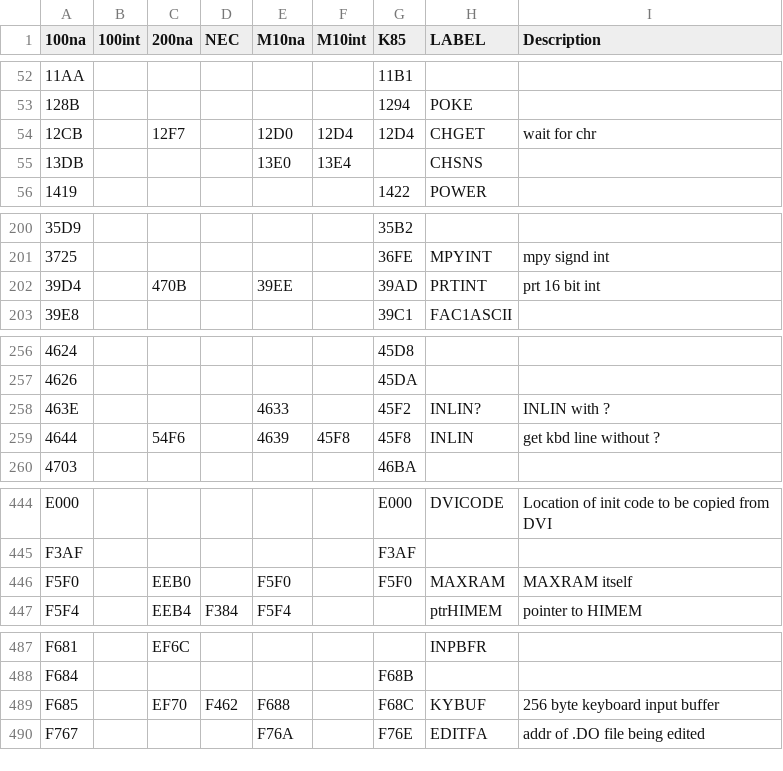
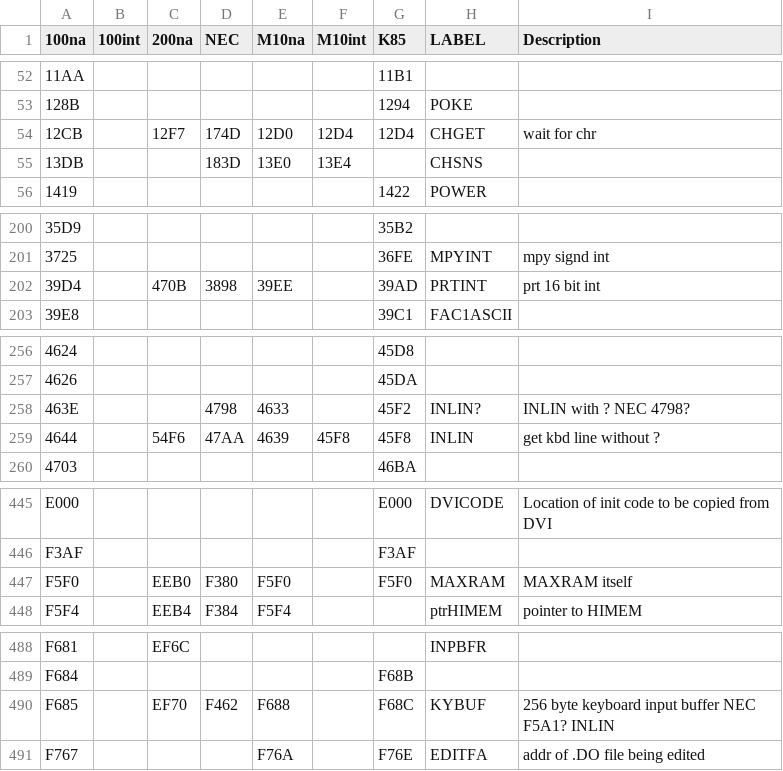
Before and after one commit to bkw777/m100_dev, a CSV file: rom_cross_map.csv, drawn as a sheet; only a part is shown, gaps mark what is left out; the diff covers the shown part only.

```diff
--- a/rom_cross_map.csv
+++ b/rom_cross_map.csv
@@ -53,4 +53,4 @@
 128B,,,,,,1294,POKE,
-12CB,,12F7,,12D0,12D4,12D4,CHGET,wait for chr
-13DB,,,,13E0,13E4,,CHSNS,
+12CB,,12F7,174D,12D0,12D4,12D4,CHGET,wait for chr
+13DB,,,183D,13E0,13E4,,CHSNS,
 1419,,,,,,1422,POWER,
@@ -201,3 +201,3 @@
 3725,,,,,,36FE,MPYINT,mpy signd int
-39D4,,470B,,39EE,,39AD,PRTINT,prt 16 bit int
+39D4,,470B,3898,39EE,,39AD,PRTINT,prt 16 bit int
 39E8,,,,,,39C1,FAC1ASCII,
@@ -257,4 +257,4 @@
 4626,,,,,,45DA,,
-463E,,,,4633,,45F2,INLIN?,INLIN with ?
-4644,,54F6,,4639,45F8,45F8,INLIN,get kbd line without ?
+463E,,,4798,4633,,45F2,INLIN?,INLIN with ?                               NEC 4798?
+4644,,54F6,47AA,4639,45F8,45F8,INLIN,get kbd line without ?
 4703,,,,,,46BA,,
@@ -445,3 +446,3 @@ E000,,,,,,E000,DVICODE,Location of init code to be copied from DVI
 F3AF,,,,,,F3AF,,
-F5F0,,EEB0,,F5F0,,F5F0,MAXRAM,MAXRAM itself
+F5F0,,EEB0,F380,F5F0,,F5F0,MAXRAM,MAXRAM itself
 F5F4,,EEB4,F384,F5F4,,,ptrHIMEM,pointer to HIMEM
@@ -488,3 +489,3 @@ F681,,EF6C,,,,,INPBFR,
 F684,,,,,,F68B,,
-F685,,EF70,F462,F688,,F68C,KYBUF,256 byte keyboard input buffer
+F685,,EF70,F462,F688,,F68C,KYBUF,256 byte keyboard input buffer        NEC F5A1? INLIN
 F767,,,,F76A,,F76E,EDITFA,addr of .DO file being edited
```
Also changed, not shown: 1 added row and 15 edited cells elsewhere in this file, 1 other file.
